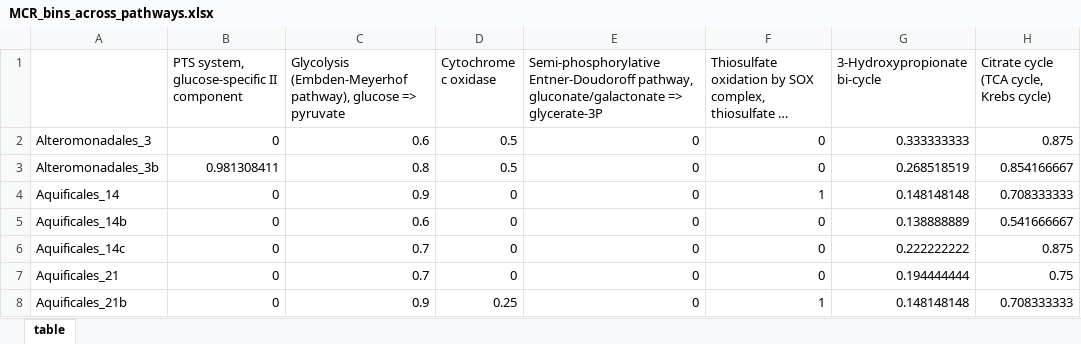
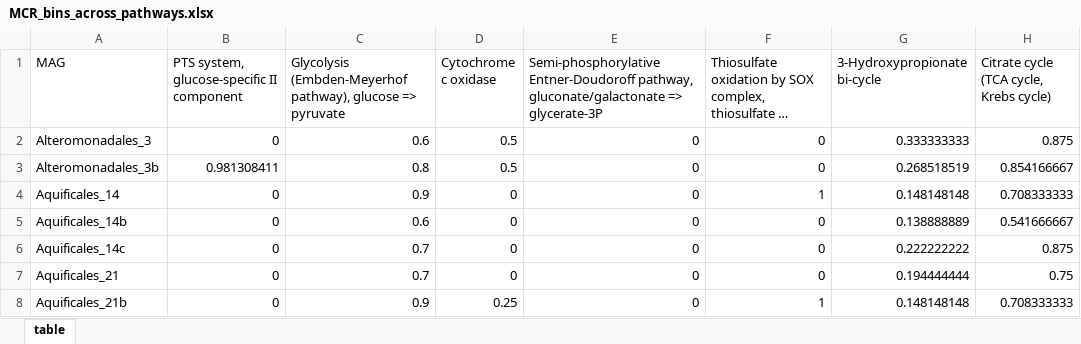
Before and after one commit to galambosd/meta-omics, an Excel workbook: spring_2018/MCR_bins_across_pathways.xlsx, sheet table, drawn as a sheet; only a part is shown; long unchanged cells end in …; values as stored, in another font and other column widths than the file's, no borders; the diff names each change by its address in the sheet, - before the commit and + after, or states it on an @@ line.

```diff
--- a/spring_2018/MCR_bins_across_pathways.xlsx (sheet table)
+++ b/spring_2018/MCR_bins_across_pathways.xlsx (sheet table)
-A1: (empty)
+A1: MAG
```
Also changed, not shown: 15 other files.
